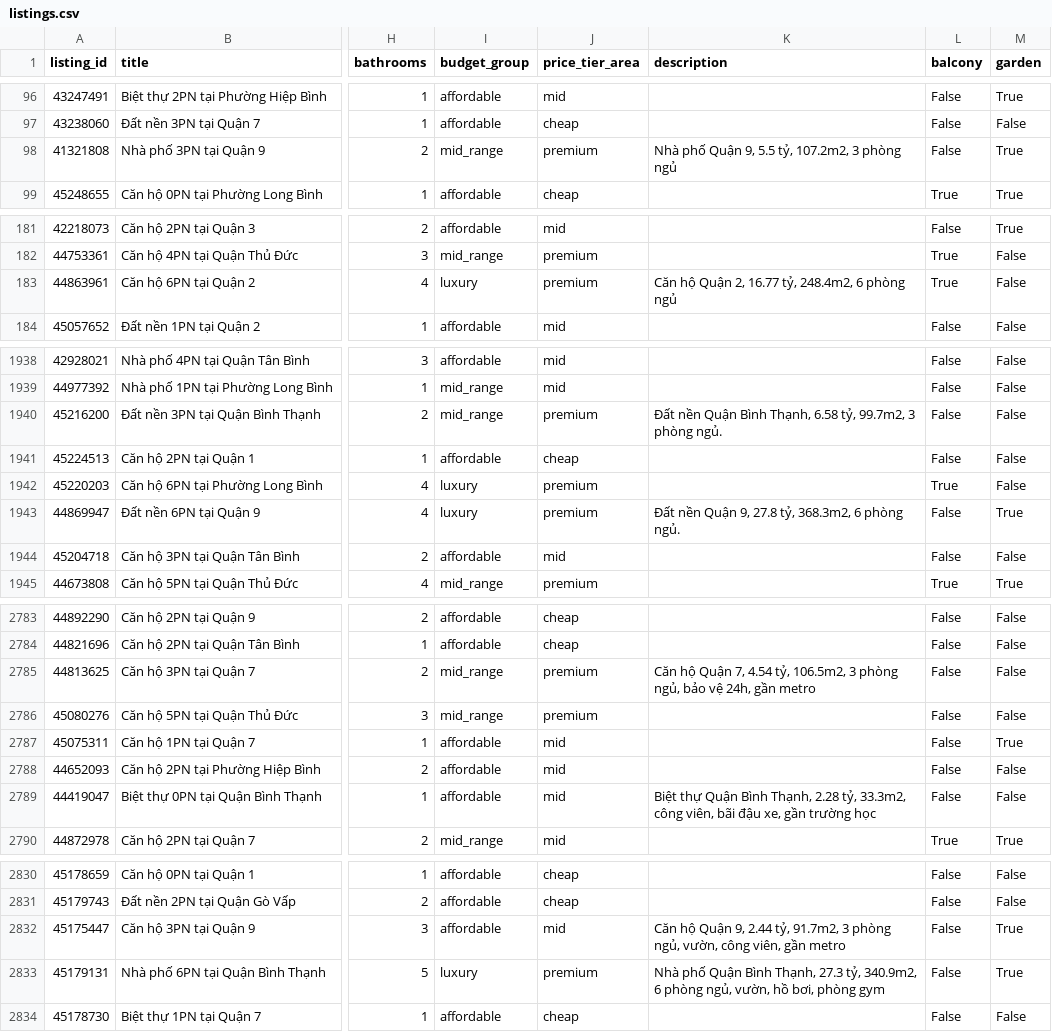
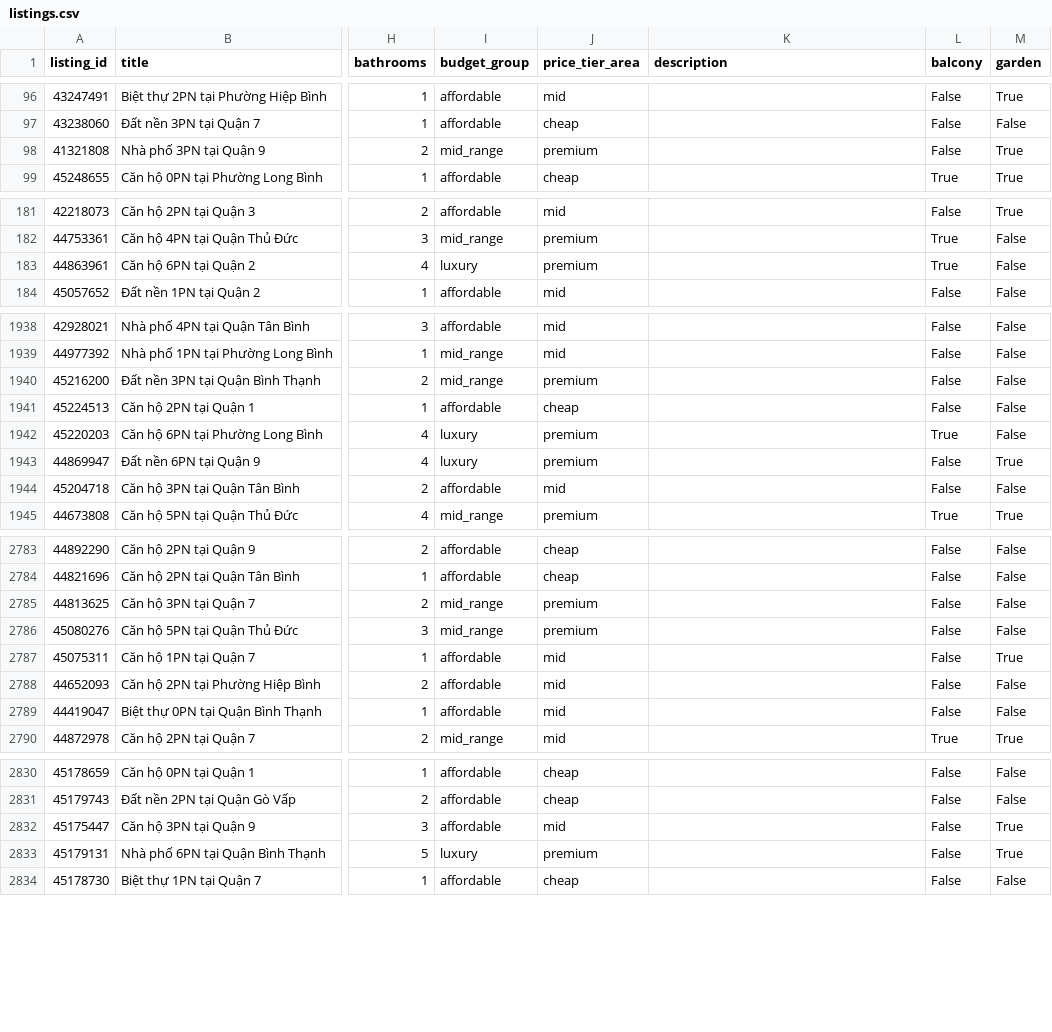
Before and after one commit to Ceci-june/CS2307, a CSV file: gen_user_data/data/csv/listings.csv, drawn as a sheet; only a part is shown, gaps mark what is left out; the diff covers the shown part only; the diff names each change by its address in the sheet, - before the commit and + after, or states it on an @@ line.

```diff
--- a/gen_user_data/data/csv/listings.csv
+++ b/gen_user_data/data/csv/listings.csv
-K98 (description): Nhà phố Quận 9, 5.5 tỷ, 107.2m2, 3 phòng ngủ
+K98 (description): (empty)
-K183 (description): Căn hộ Quận 2, 16.77 tỷ, 248.4m2, 6 phòng ngủ
+K183 (description): (empty)
-K1940 (description): Đất nền Quận Bình Thạnh, 6.58 tỷ, 99.7m2, 3 phòng ngủ.
+K1940 (description): (empty)
-K1943 (description): Đất nền Quận 9, 27.8 tỷ, 368.3m2, 6 phòng ngủ.
+K1943 (description): (empty)
-K2785 (description): Căn hộ Quận 7, 4.54 tỷ, 106.5m2, 3 phòng ngủ, bảo vệ 24h, gần metro
+K2785 (description): (empty)
-K2789 (description): Biệt thự Quận Bình Thạnh, 2.28 tỷ, 33.3m2, công viên, bãi đậu xe, gần trường học
+K2789 (description): (empty)
-K2832 (description): Căn hộ Quận 9, 2.44 tỷ, 91.7m2, 3 phòng ngủ, vườn, công viên, gần metro
+K2832 (description): (empty)
-K2833 (description): Nhà phố Quận Bình Thạnh, 27.3 tỷ, 340.9m2, 6 phòng ngủ, vườn, hồ bơi, phòng gym
+K2833 (description): (empty)
```
Also changed, not shown: 72 edited cells elsewhere in this file, gen_user_data/data/csv/eval_results.csv, gen_user_data/data/csv/query_expansion.csv, 24 other files.
